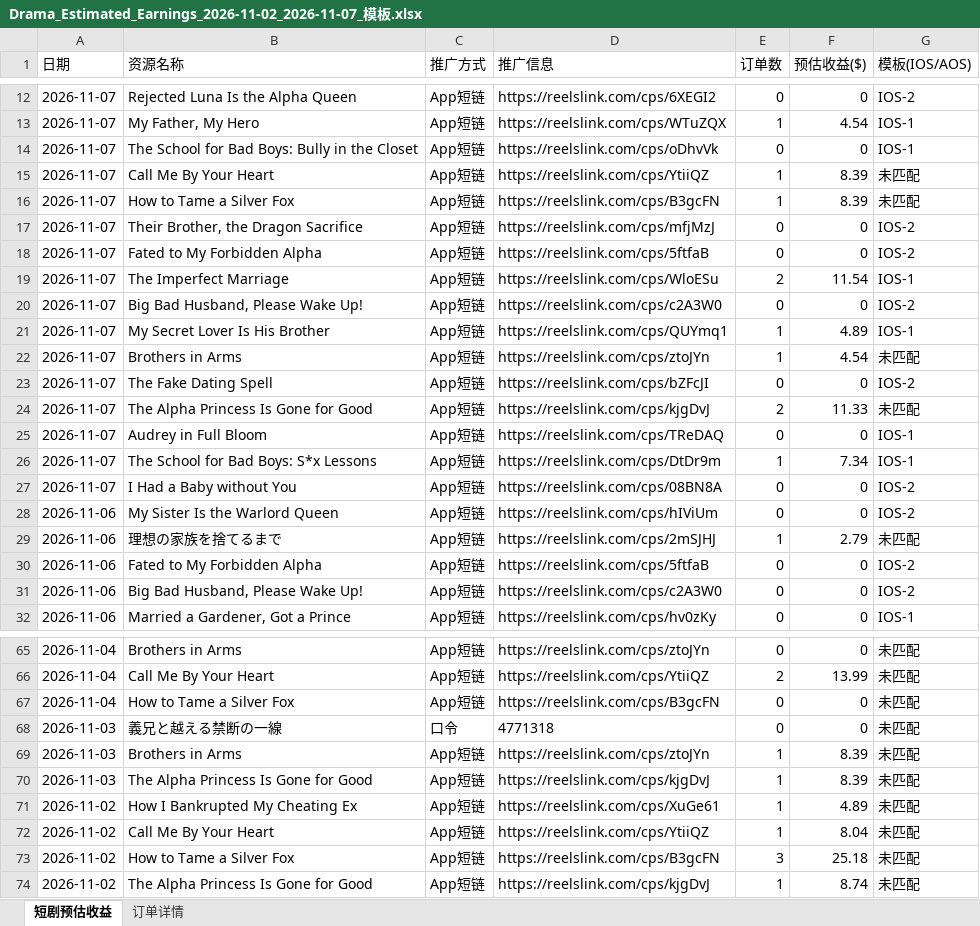
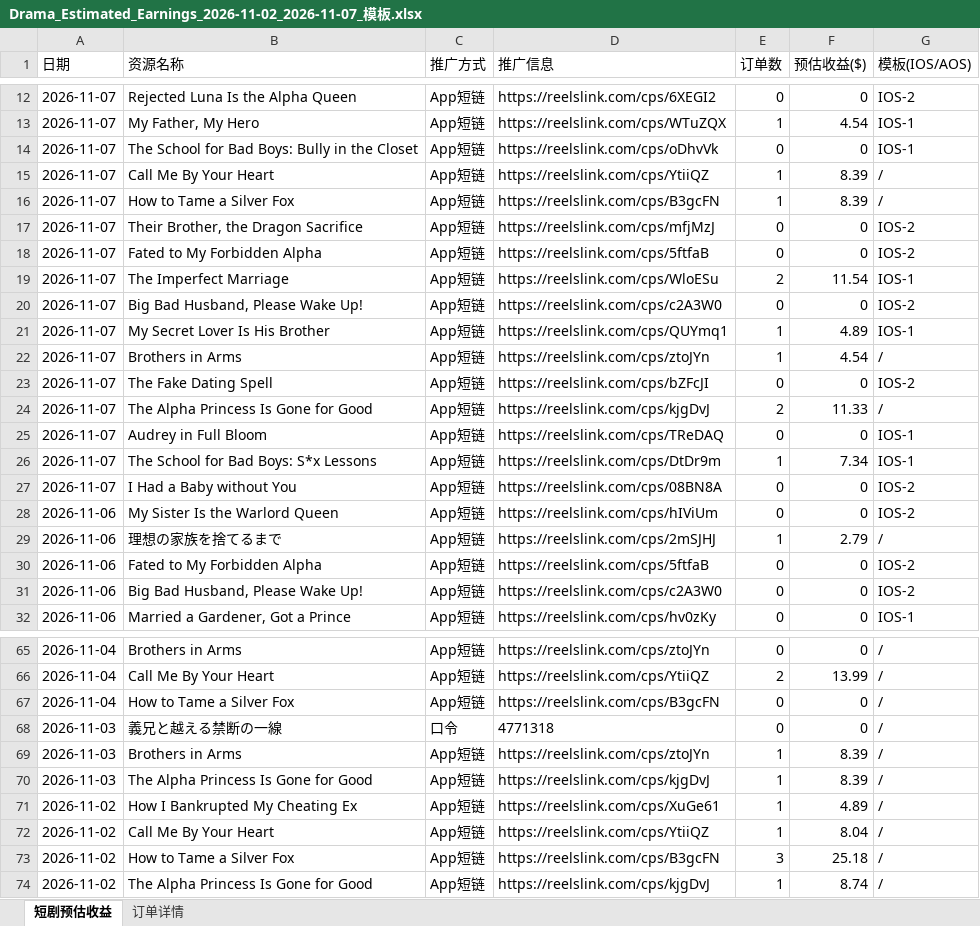
Before and after one commit to drawing1circle-glitch/cps, an Excel workbook: Drama_Estimated_Earnings_2026-11-02_2026-11-07_模板.xlsx, sheet 短剧预估收益, drawn as a sheet; only a part is shown, gaps mark what is left out; values as stored, in another font and other column widths than the file's, no borders; the diff covers the shown part only; the diff names each change by its address in the sheet, - before the commit and + after, or states it on an @@ line.

```diff
--- a/Drama_Estimated_Earnings_2026-11-02_2026-11-07_模板.xlsx (sheet 短剧预估收益)
+++ b/Drama_Estimated_Earnings_2026-11-02_2026-11-07_模板.xlsx (sheet 短剧预估收益)
-G15:G16 (模板(IOS/AOS)): 未匹配
+G15:G16 (模板(IOS/AOS)): /
-G22 (模板(IOS/AOS)): 未匹配
+G22 (模板(IOS/AOS)): /
-G24 (模板(IOS/AOS)): 未匹配
+G24 (模板(IOS/AOS)): /
-G29 (模板(IOS/AOS)): 未匹配
+G29 (模板(IOS/AOS)): /
-G65:G74 (模板(IOS/AOS)): 未匹配
+G65:G74 (模板(IOS/AOS)): /
```
Also changed, not shown: 14 edited cells elsewhere in this sheet, sheet 订单详情.
